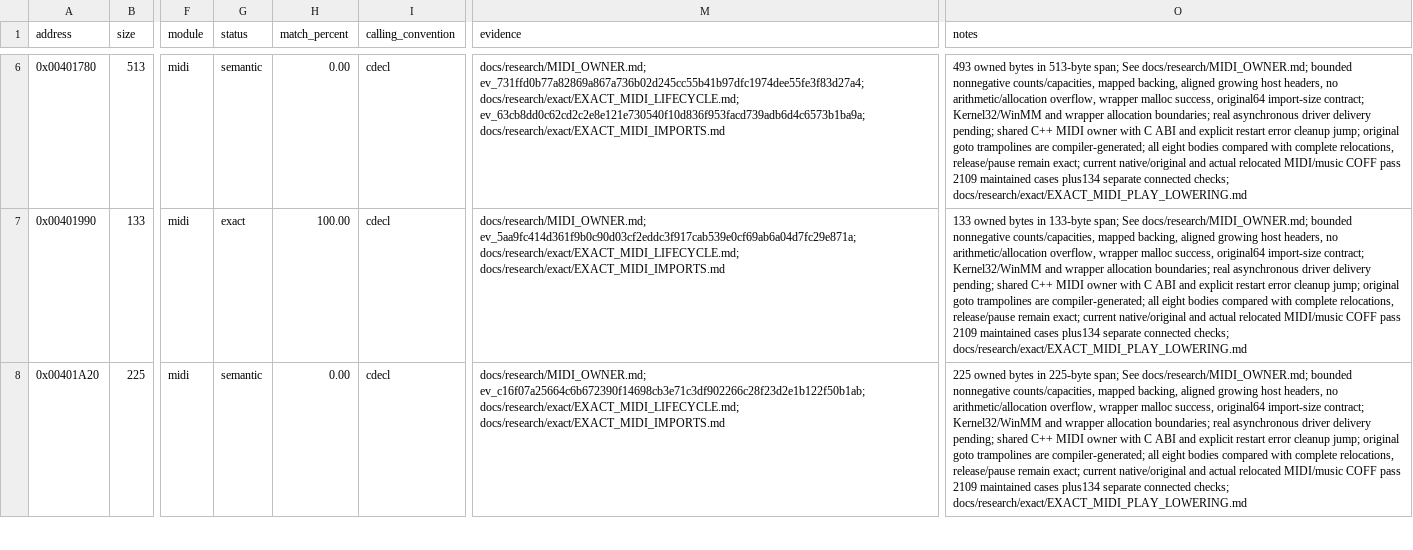
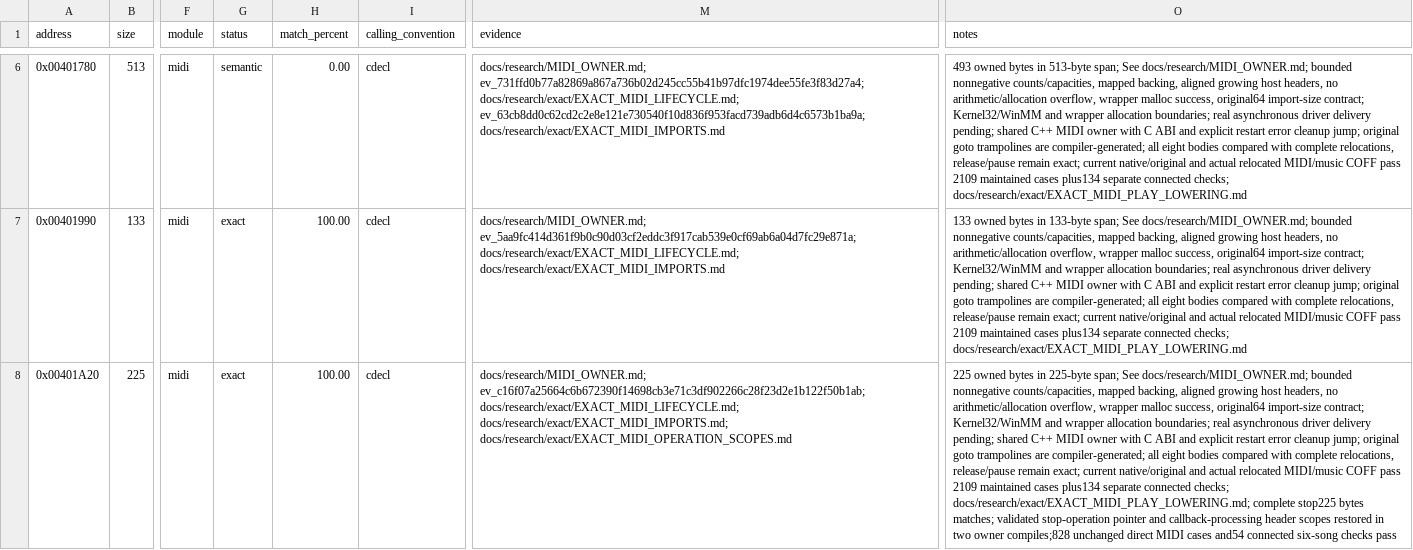
Before and after one commit to N0zoM1z0/dx-ball, a CSV file: config/functions.csv, drawn as a sheet; only a part is shown, gaps mark what is left out; the diff covers the shown part only; the diff names each change by its address in the sheet, - before the commit and + after, or states it on an @@ line.

```diff
--- a/config/functions.csv
+++ b/config/functions.csv
-G8 (status): semantic
+G8 (status): exact
-H8 (match_percent): 0.00
+H8 (match_percent): 100.00
-M8 (evidence): …ev_c16f07a25664c6b672390f14698cb3e71c3df902266c28f23d2e1b122f50b1ab; docs/research/exact/EXACT_MIDI_LIFECYCLE.md; docs/research/exact/EXACT_MIDI_IMPORTS.md
+M8 (evidence): …ev_c16f07a25664c6b672390f14698cb3e71c3df902266c28f23d2e1b122f50b1ab; docs/research/exact/EXACT_MIDI_LIFECYCLE.md; docs/research/exact/EXACT_MIDI_IMPORTS.md; docs/research/exact/EXACT_MIDI_OPERATION_SCOPES.md
-O8 (notes): …connected checks; docs/research/exact/EXACT_MIDI_PLAY_LOWERING.md
+O8 (notes): …connected checks; docs/research/exact/EXACT_MIDI_PLAY_LOWERING.md; complete stop225 bytes matches; validated stop-operation pointer and callback-processing header scopes restored in two owner compiles;828 unchanged direct MIDI cases and54 connected six-song checks pass
```
Also changed, not shown: 4 edited cells elsewhere in this file, config/matches.csv, 9 other files.
